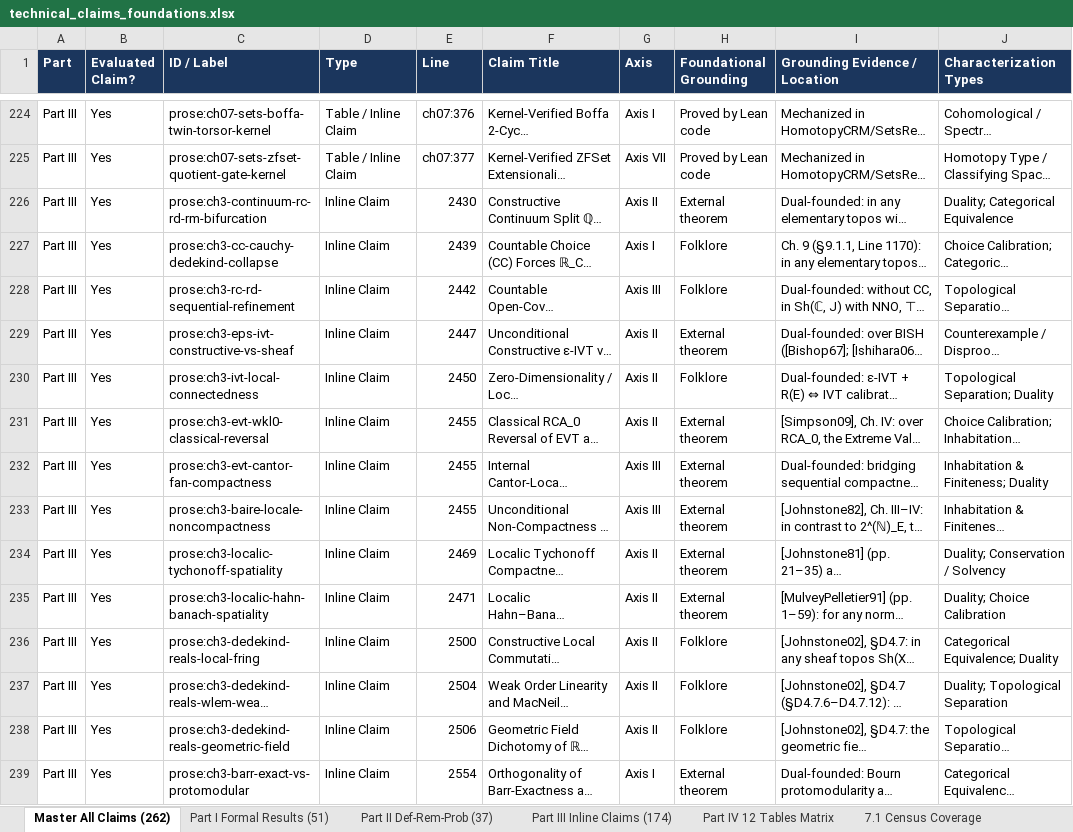
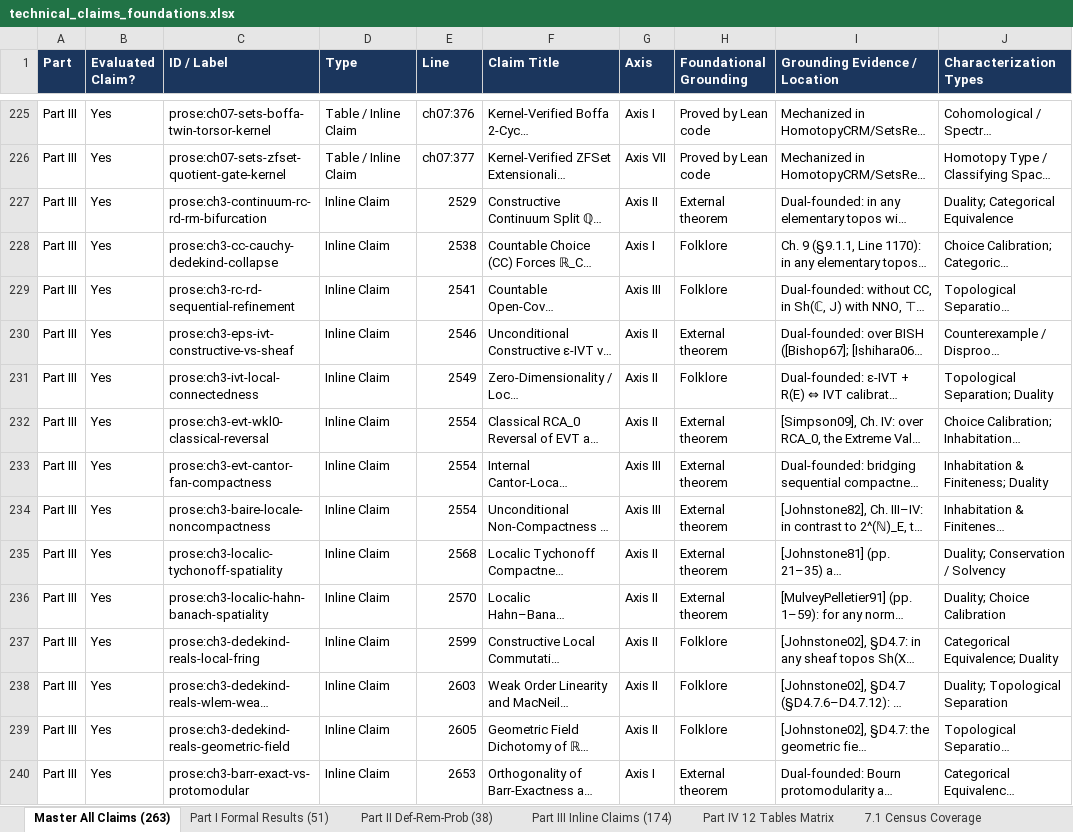
Before and after one commit to tryggth/categorical-reverse-mathematics, an Excel workbook: docs/technical_claims_foundations.xlsx, sheet Master All Claims (263), drawn as a sheet; only a part is shown, gaps mark what is left out; long unchanged cells end in …; values as stored, in another font and other column widths than the file's, no borders; addresses are those after the commit; the diff covers the shown part only; the diff names each change by its address in the sheet, - before the commit and + after, or states it on an @@ line.

```diff
--- a/docs/technical_claims_foundations.xlsx (sheet Master All Claims (263))
+++ b/docs/technical_claims_foundations.xlsx (sheet Master All Claims (263))
-sheet tab: Master All Claims (262)
+sheet tab: Master All Claims (263)
-sheet tab: Part II Def-Rem-Prob (37)
+sheet tab: Part II Def-Rem-Prob (38)
-E227 (Line): 2430
+E227 (Line): 2529
-E228 (Line): 2439
+E228 (Line): 2538
-E229 (Line): 2442
+E229 (Line): 2541
-E230 (Line): 2447
+E230 (Line): 2546
-E231 (Line): 2450
+E231 (Line): 2549
-E232:E234 (Line): 2455
+E232:E234 (Line): 2554
-E235 (Line): 2469
+E235 (Line): 2568
-E236 (Line): 2471
+E236 (Line): 2570
-E237 (Line): 2500
+E237 (Line): 2599
-E238 (Line): 2504
+E238 (Line): 2603
-E239 (Line): 2506
+E239 (Line): 2605
-E240 (Line): 2554
+E240 (Line): 2653
```
Also changed, not shown: 1 added row and 164 edited cells elsewhere in this sheet, sheet Part III Inline Claims (174), sheet Part I Formal Results (51), sheet Part II Def-Rem-Prob (38), sheet 7.2 Grounding Categories, sheet 7.1 Census Coverage, sheet Part IV 12 Tables Matrix, 1 more sheet, 9 other files.
